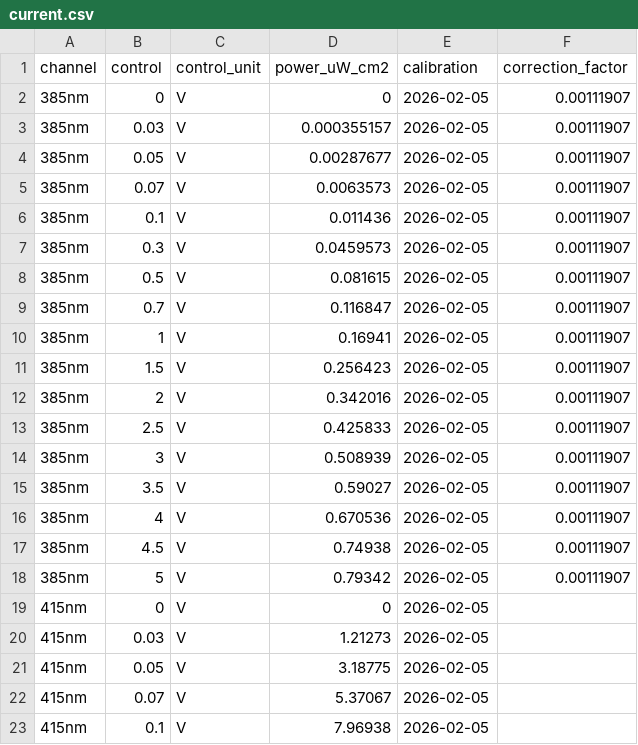
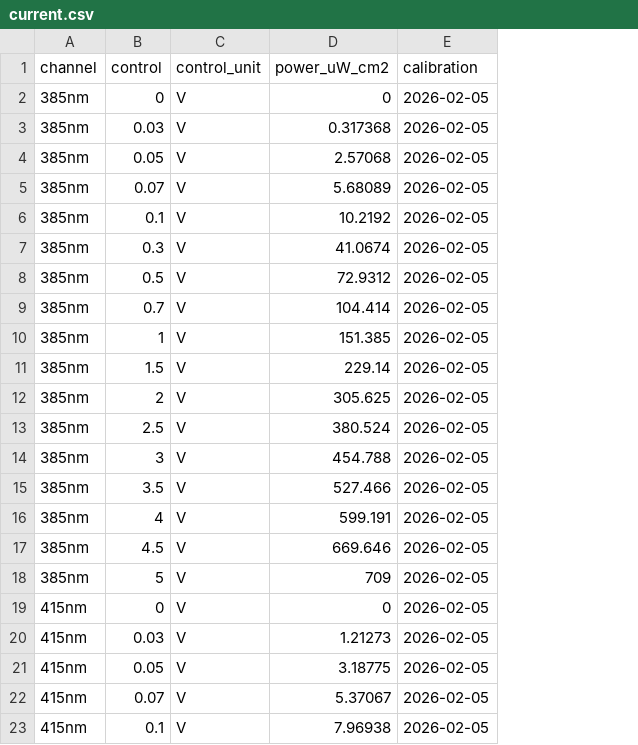
Before and after one commit to retinal-information-processing-lab/DataSetups, a CSV file: mea_2/calibration/current.csv, drawn as a sheet; only a part is shown; the diff covers the shown part only; the diff names each change by its address in the sheet, - before the commit and + after, or states it on an @@ line.

Commit message:
Calibration: remove the corrections
current.csv is the calibration itself: curve × MEA power / curve at the
reference control. corrections.csv and the import of last_correction.txt
are removed.

```diff
--- a/mea_2/calibration/current.csv
+++ b/mea_2/calibration/current.csv
-column F (correction_factor), rows 2-18: all 0.00111907
-D3 (power_uW_cm2): 0.000355157
+D3 (power_uW_cm2): 0.317368
-D4 (power_uW_cm2): 0.00287677
+D4 (power_uW_cm2): 2.57068
-D5 (power_uW_cm2): 0.0063573
+D5 (power_uW_cm2): 5.68089
-D6 (power_uW_cm2): 0.011436
+D6 (power_uW_cm2): 10.2192
-D7 (power_uW_cm2): 0.0459573
+D7 (power_uW_cm2): 41.0674
-D8 (power_uW_cm2): 0.081615
+D8 (power_uW_cm2): 72.9312
-D9 (power_uW_cm2): 0.116847
+D9 (power_uW_cm2): 104.414
-D10 (power_uW_cm2): 0.16941
+D10 (power_uW_cm2): 151.385
-D11 (power_uW_cm2): 0.256423
+D11 (power_uW_cm2): 229.14
-D12 (power_uW_cm2): 0.342016
+D12 (power_uW_cm2): 305.625
-D13 (power_uW_cm2): 0.425833
+D13 (power_uW_cm2): 380.524
-D14 (power_uW_cm2): 0.508939
+D14 (power_uW_cm2): 454.788
-D15 (power_uW_cm2): 0.59027
+D15 (power_uW_cm2): 527.466
-D16 (power_uW_cm2): 0.670536
+D16 (power_uW_cm2): 599.191
-D17 (power_uW_cm2): 0.74938
+D17 (power_uW_cm2): 669.646
-D18 (power_uW_cm2): 0.79342
+D18 (power_uW_cm2): 709
```
Also changed, not shown: 45 edited cells elsewhere in this file, mea_3/calibration/current.csv, 17 other files.
